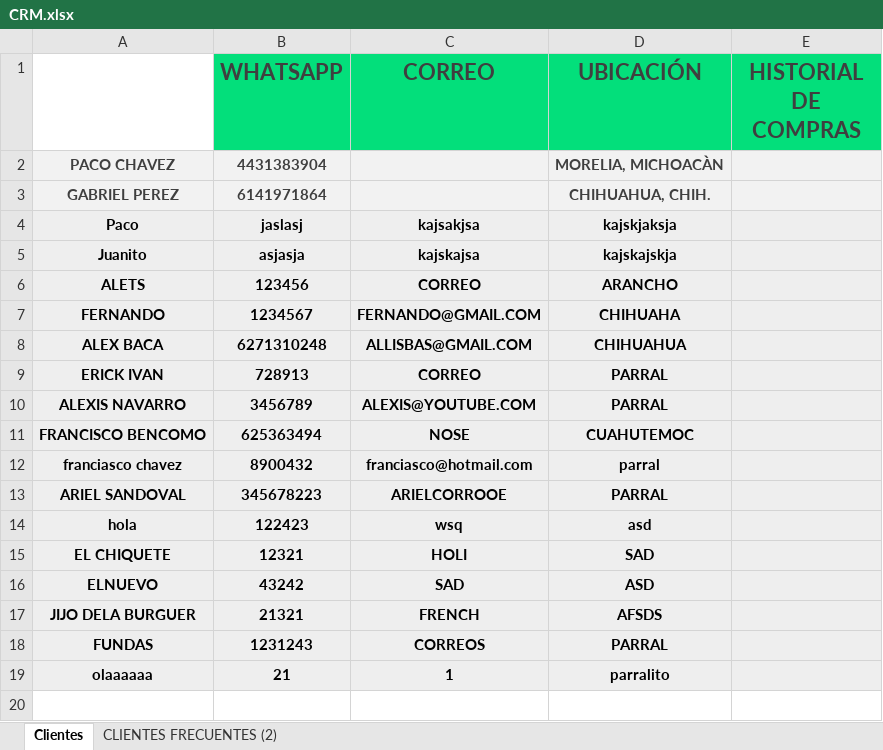
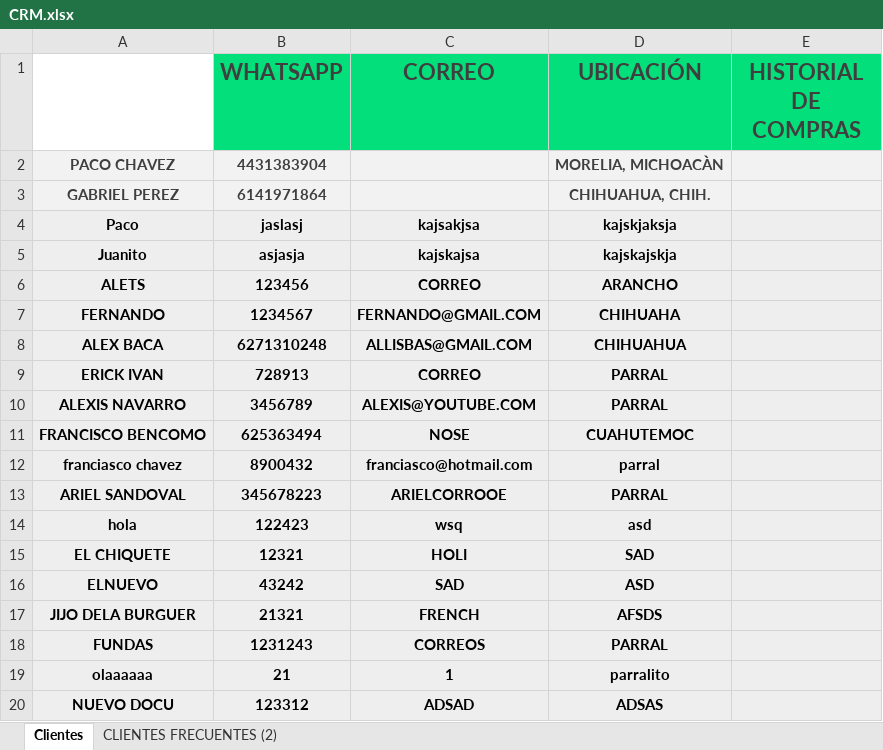
Before and after one commit to Alisbasa/EPIC-MOUNTAIN-SYSTEM, an Excel workbook: JavaApplication19/src/excel/CRM.xlsx, sheet Clientes, drawn as a sheet; values as stored, in another font and other column widths than the file's, no borders; charts and pictures not drawn; the diff names each change by its address in the sheet, - before the commit and + after, or states it on an @@ line.

```diff
--- a/JavaApplication19/src/excel/CRM.xlsx (sheet Clientes)
+++ b/JavaApplication19/src/excel/CRM.xlsx (sheet Clientes)
+row 20: NUEVO DOCU | 123312 | ADSAD | ADSAS
```
Also changed, not shown: JavaApplication19/src/excel/Inventario.xlsx, JavaApplication19/src/excel/LibrosContables.xlsx, 2 other files.
